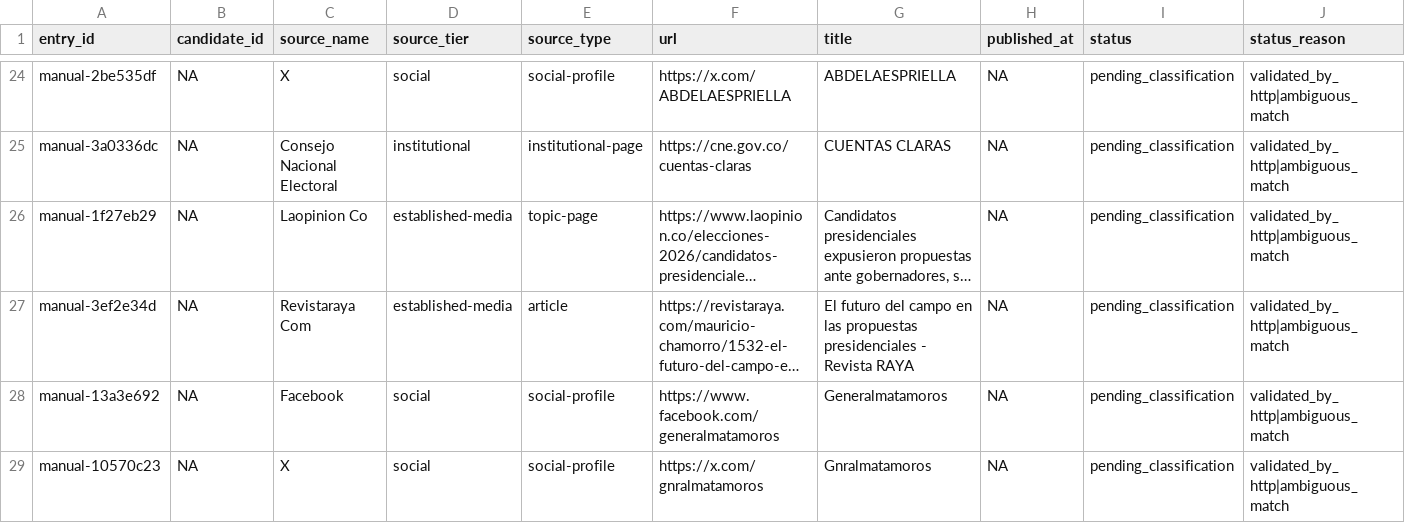
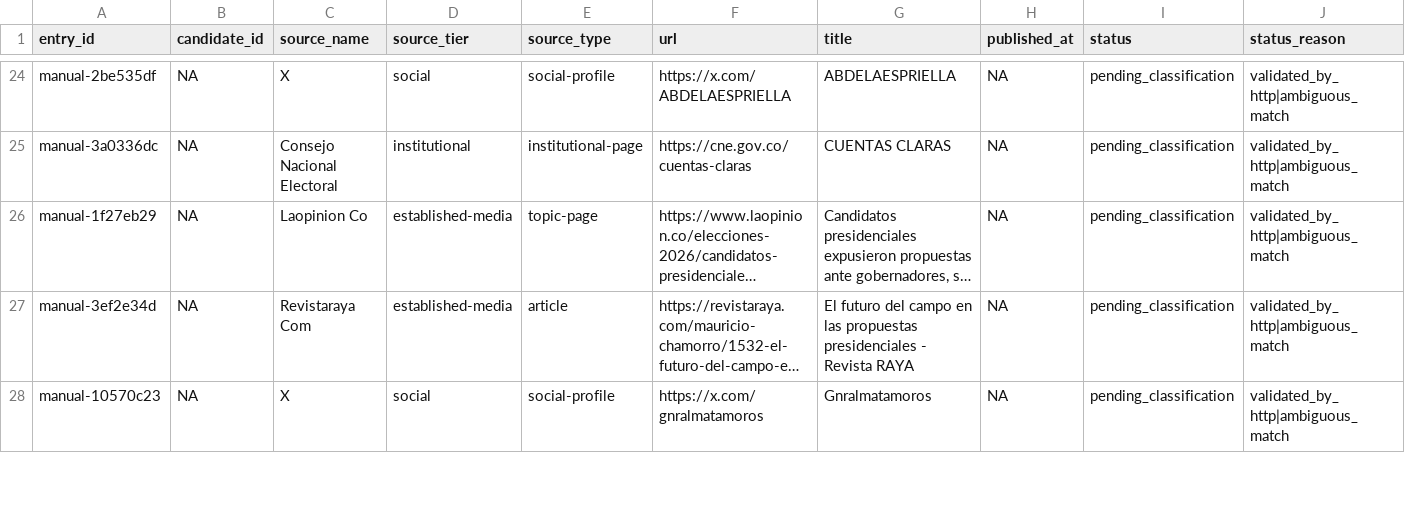
Before and after one commit to randrescastaneda/presidentes_colombia_2026, a CSV file: data/processed/manual_source_library.csv, drawn as a sheet; only a part is shown, gaps mark what is left out; long unchanged cells end in …; removed rows and columns are numbered as before the commit, all else as after; rows hold the shown columns only; the diff covers the shown part only; the diff names each change by its address in the sheet, - before the commit and + after, or states it on an @@ line.

```diff
--- a/data/processed/manual_source_library.csv
+++ b/data/processed/manual_source_library.csv
-row 28: manual-13a3e692 | NA | Facebook | social | social-profile | https://www.facebook.com/generalmatamoros | Generalmatamoros | NA | pending_classification | validated_by_http|ambiguous_match
```
Also changed, not shown: 2 added rows, 2 removed rows and 2 edited cells elsewhere in this file, data/processed/claim_records.csv, data/processed/manual_source_registry.csv, 49 other files.
